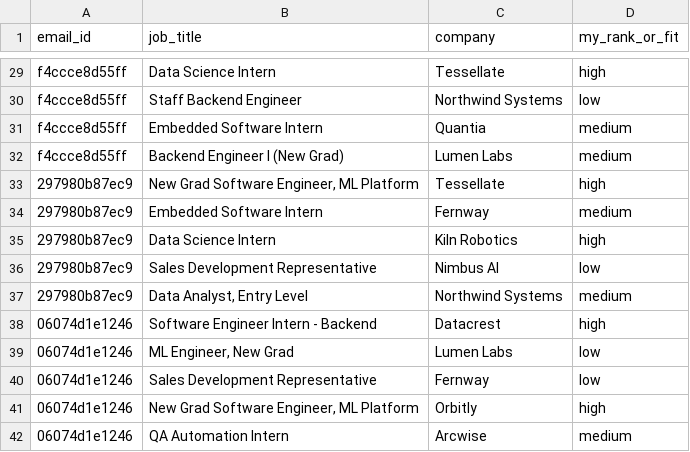
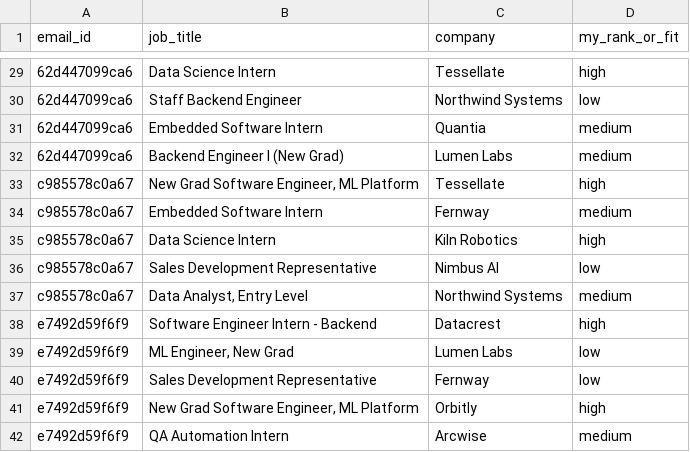
Before and after one commit to aswin215/Fossil-Filter, a CSV file: data/job_gold.csv, drawn as a sheet; only a part is shown, gaps mark what is left out; the diff covers the shown part only; the diff names each change by its address in the sheet, - before the commit and + after, or states it on an @@ line.

```diff
--- a/data/job_gold.csv
+++ b/data/job_gold.csv
-A29:A32 (email_id): f4ccce8d55ff
+A29:A32 (email_id): 62d447099ca6
-A33:A37 (email_id): 297980b87ec9
+A33:A37 (email_id): c985578c0a67
-A38:A42 (email_id): 06074d1e1246
+A38:A42 (email_id): e7492d59f6f9
```
Also changed, not shown: 27 edited cells elsewhere in this file, data/labels.csv, 1 other file.
